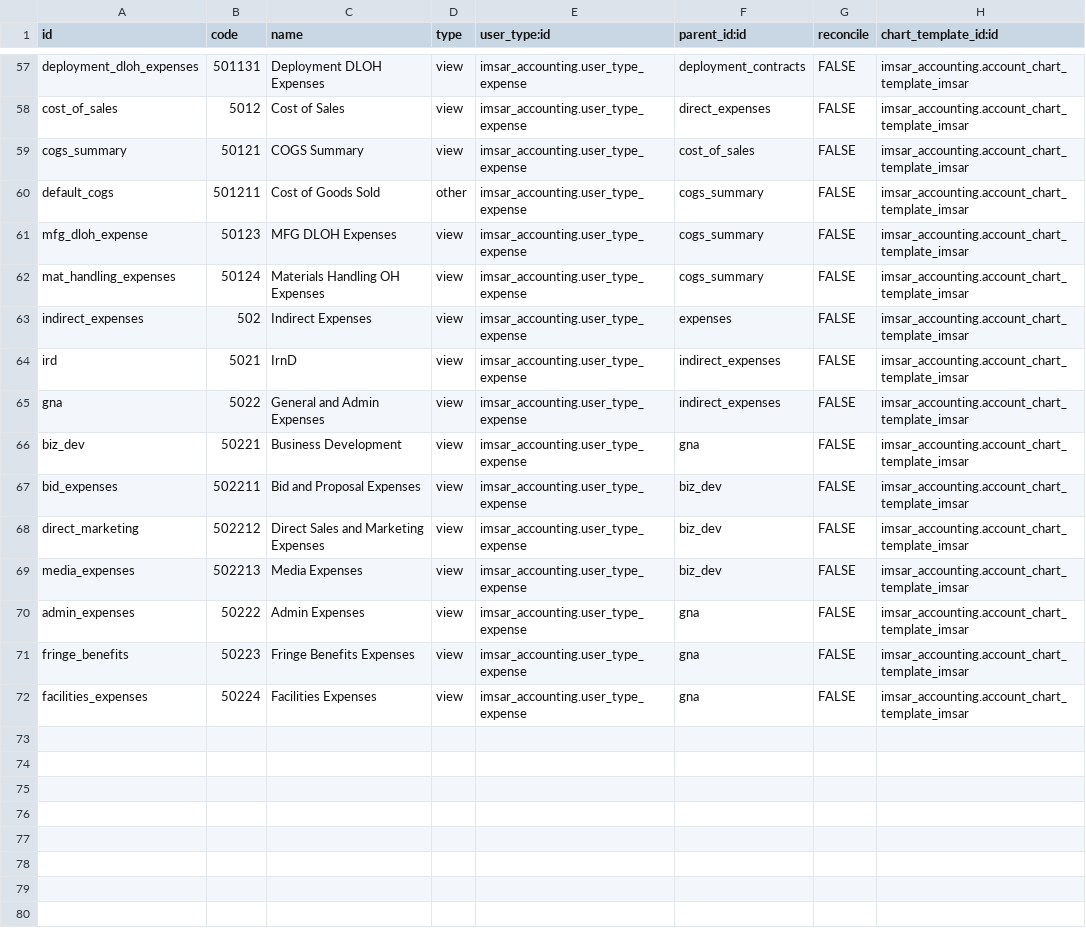
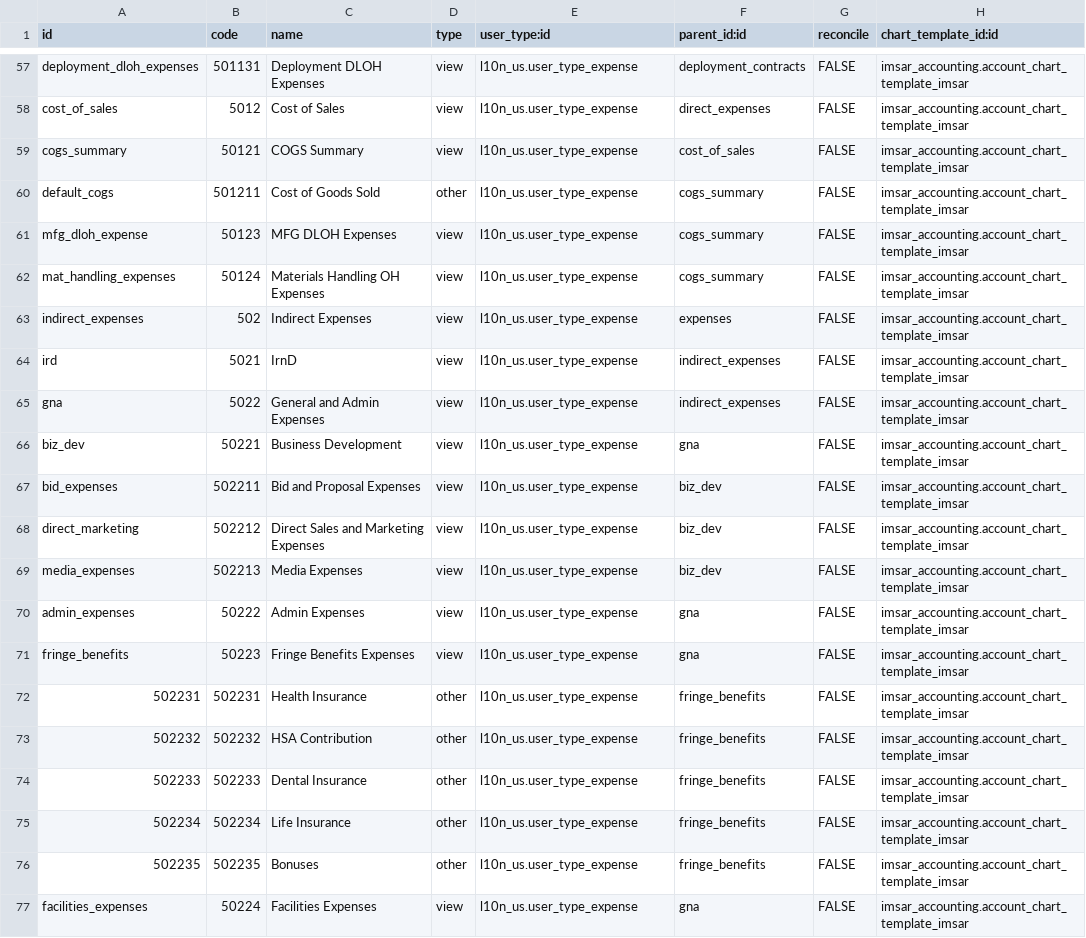
Before and after one commit to benrolsen/openerp-custom-addons, a CSV file: imsar_accounting/account.account.template.csv, drawn as a sheet; only a part is shown, gaps mark what is left out; addresses are those after the commit; the diff covers the shown part only; the diff names each change by its address in the sheet, - before the commit and + after, or states it on an @@ line.

Commit message:
more accounting information and some menu tweaks

```diff
--- a/imsar_accounting/account.account.template.csv
+++ b/imsar_accounting/account.account.template.csv
-E57:E71 (user_type:id): imsar_accounting.user_type_expense
+E57:E71 (user_type:id): l10n_us.user_type_expense
+row 72: 502231 | 502231 | Health Insurance | other | l10n_us.user_type_expense | fringe_benefits | FALSE | imsar_accounting.account_chart_template_imsar
+row 73: 502232 | 502232 | HSA Contribution | other | l10n_us.user_type_expense | fringe_benefits | FALSE | imsar_accounting.account_chart_template_imsar
+row 74: 502233 | 502233 | Dental Insurance | other | l10n_us.user_type_expense | fringe_benefits | FALSE | imsar_accounting.account_chart_template_imsar
+row 75: 502234 | 502234 | Life Insurance | other | l10n_us.user_type_expense | fringe_benefits | FALSE | imsar_accounting.account_chart_template_imsar
+row 76: 502235 | 502235 | Bonuses | other | l10n_us.user_type_expense | fringe_benefits | FALSE | imsar_accounting.account_chart_template_imsar
-E77 (user_type:id): imsar_accounting.user_type_expense
+E77 (user_type:id): l10n_us.user_type_expense
```
Also changed, not shown: 50 edited cells elsewhere in this file, 6 other files.
